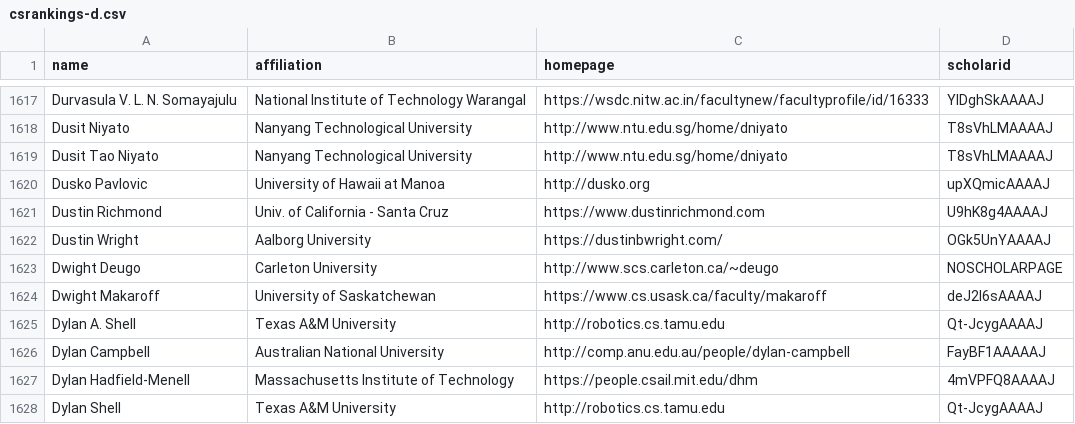
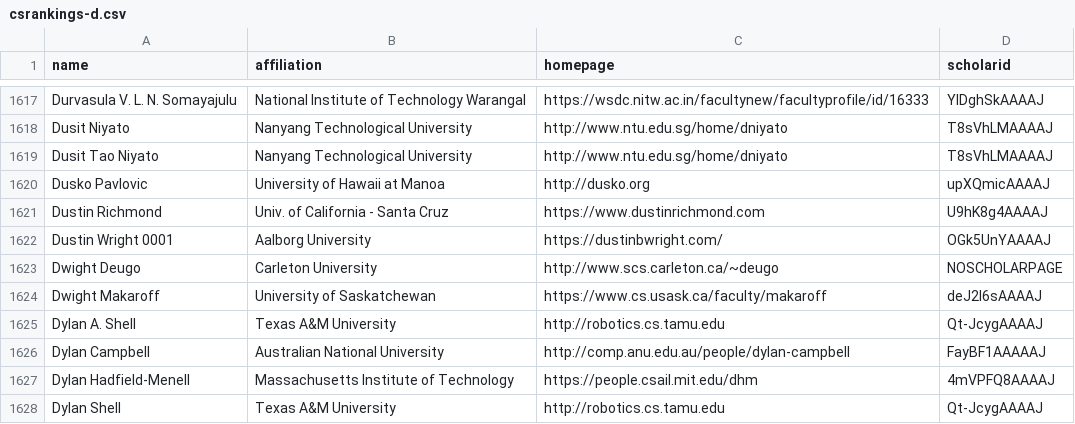
Before and after one commit to Jarviswang94/CSrankings, a CSV file: csrankings-d.csv, drawn as a sheet; only a part is shown, gaps mark what is left out.

Commit message:
Fixing DBLP name for Dustin Wright

```diff
--- a/csrankings-d.csv
+++ b/csrankings-d.csv
@@ -1621,3 +1621,3 @@ Dusko Pavlovic,University of Hawaii at Manoa,http://dusko.org,upXQmicAAAAJ
 Dustin Richmond,Univ. of California - Santa Cruz,https://www.dustinrichmond.com,U9hK8g4AAAAJ
-Dustin Wright,Aalborg University,https://dustinbwright.com/,OGk5UnYAAAAJ
+Dustin Wright 0001,Aalborg University,https://dustinbwright.com/,OGk5UnYAAAAJ
 Dwight Deugo,Carleton University,http://www.scs.carleton.ca/~deugo,NOSCHOLARPAGE
```
